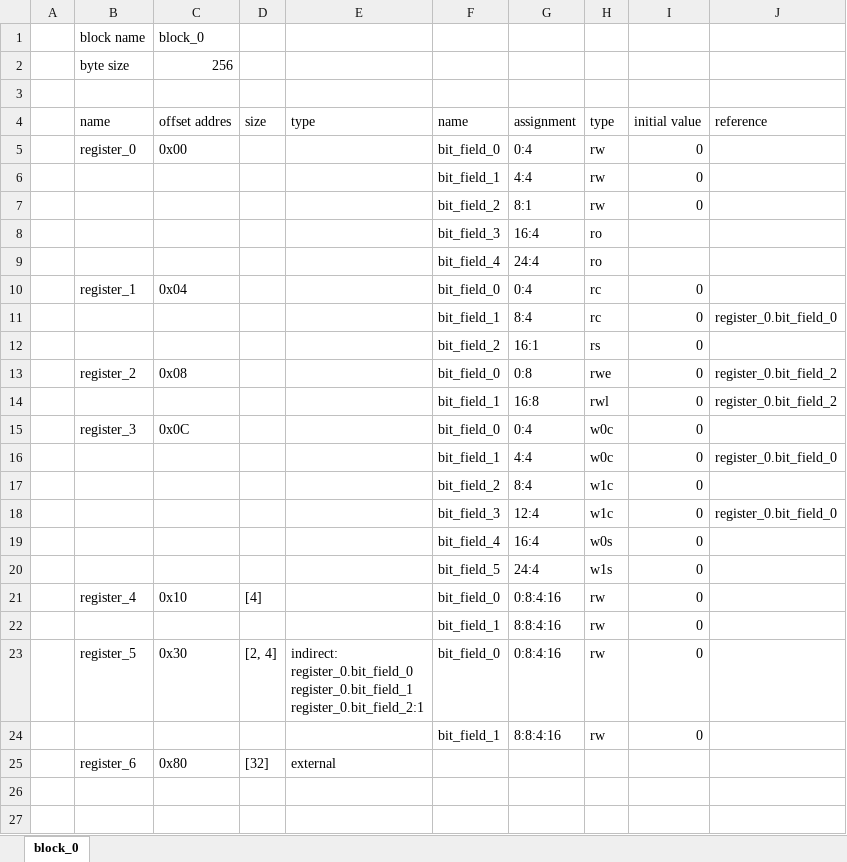
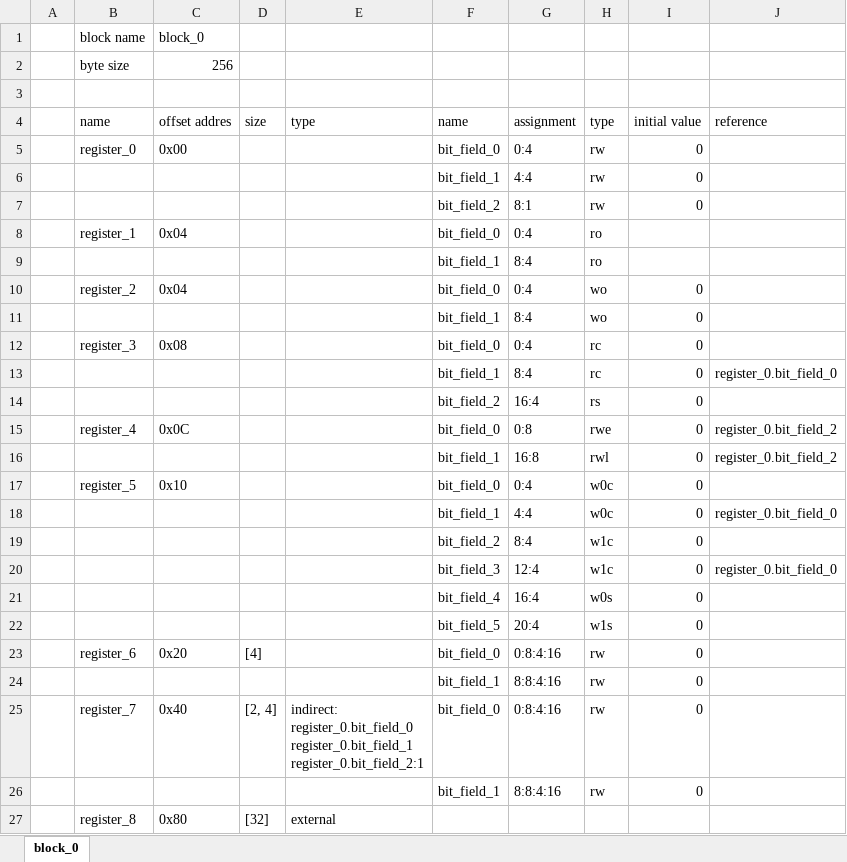
Before and after one commit to rggen/rggen, an Excel workbook: sample/block_0.xlsx, sheet block_0, drawn as a sheet; values as stored, in another font and other column widths than the file's, no borders; removed rows and columns are numbered as before the commit, all else as after; the diff names each change by its address in the sheet, - before the commit and + after, or states it on an @@ line.

```diff
--- a/sample/block_0.xlsx (sheet block_0)
+++ b/sample/block_0.xlsx (sheet block_0)
-row 8:  |  |  |  |  | bit_field_3 | 16:4 | ro
+row 8:  | register_1 | 0x04 |  |  | bit_field_0 | 0:4 | ro
-F9: bit_field_4
+F9: bit_field_1
-G9: 24:4
+G9: 8:4
+row 10:  | register_2 | 0x04 |  |  | bit_field_0 | 0:4 | wo | 0
+row 11:  |  |  |  |  | bit_field_1 | 8:4 | wo | 0
-B12: register_1
+B12: register_3
-C12: 0x04
+C12: 0x08
-G14: 16:1
+G14: 16:4
-B15: register_2
+B15: register_4
-C15: 0x08
+C15: 0x0C
-B17: register_3
+B17: register_5
-C17: 0x0C
+C17: 0x10
-G22: 24:4
+G22: 20:4
-B23: register_4
+B23: register_6
-C23: 0x10
+C23: 0x20
-B25: register_5
+B25: register_7
-C25: 0x30
+C25: 0x40
-B27: register_6
+B27: register_8
```
Also changed, not shown: 9 other files.
